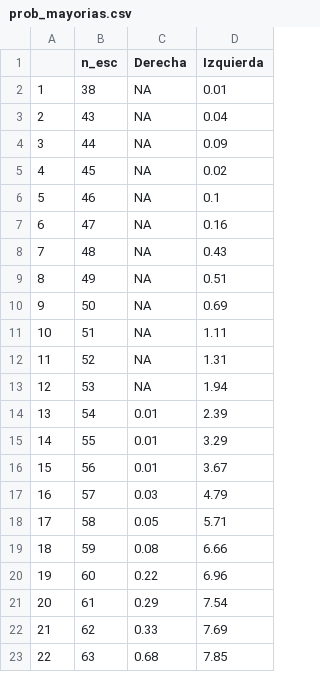
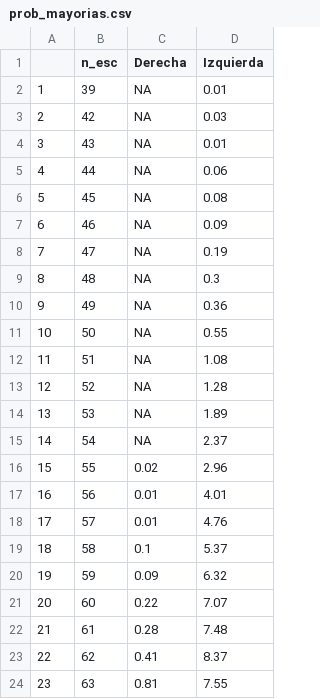
Before and after one commit to endikasatu/madrid-2021-model, a CSV file: data/prob_mayorias.csv, drawn as a sheet; only a part is shown; addresses are those after the commit; the diff covers the shown part only; the diff names each change by its address in the sheet, - before the commit and + after, or states it on an @@ line.

```diff
--- a/data/prob_mayorias.csv
+++ b/data/prob_mayorias.csv
-B2 (n_esc): 38
+B2 (n_esc): 39
+row 3: 2 | 42 | NA | 0.03
@@ column A renumbered from row 4 down @@
-D4 (Izquierda): 0.04
+D4 (Izquierda): 0.01
-D5 (Izquierda): 0.09
+D5 (Izquierda): 0.06
-D6 (Izquierda): 0.02
+D6 (Izquierda): 0.08
-D7 (Izquierda): 0.1
+D7 (Izquierda): 0.09
-D8 (Izquierda): 0.16
+D8 (Izquierda): 0.19
-D9 (Izquierda): 0.43
+D9 (Izquierda): 0.3
-D10 (Izquierda): 0.51
+D10 (Izquierda): 0.36
-D11 (Izquierda): 0.69
+D11 (Izquierda): 0.55
-D12 (Izquierda): 1.11
+D12 (Izquierda): 1.08
-D13 (Izquierda): 1.31
+D13 (Izquierda): 1.28
-D14 (Izquierda): 1.94
+D14 (Izquierda): 1.89
-C15 (Derecha): 0.01
+C15 (Derecha): NA
-D15 (Izquierda): 2.39
+D15 (Izquierda): 2.37
-C16 (Derecha): 0.01
+C16 (Derecha): 0.02
-D16 (Izquierda): 3.29
+D16 (Izquierda): 2.96
-D17 (Izquierda): 3.67
+D17 (Izquierda): 4.01
-C18 (Derecha): 0.03
+C18 (Derecha): 0.01
-D18 (Izquierda): 4.79
+D18 (Izquierda): 4.76
-C19 (Derecha): 0.05
+C19 (Derecha): 0.1
-D19 (Izquierda): 5.71
+D19 (Izquierda): 5.37
-C20 (Derecha): 0.08
+C20 (Derecha): 0.09
-D20 (Izquierda): 6.66
+D20 (Izquierda): 6.32
-D21 (Izquierda): 6.96
+D21 (Izquierda): 7.07
-C22 (Derecha): 0.29
+C22 (Derecha): 0.28
-D22 (Izquierda): 7.54
+D22 (Izquierda): 7.48
-C23 (Derecha): 0.33
+C23 (Derecha): 0.41
-D23 (Izquierda): 7.69
+D23 (Izquierda): 8.37
-C24 (Derecha): 0.68
+C24 (Derecha): 0.81
-D24 (Izquierda): 7.85
+D24 (Izquierda): 7.55
```
Also changed, not shown: 1 added row and 48 edited cells elsewhere in this file, data/dist_bloques.csv, data/evol_intencion_voto.csv, 9 other files.
